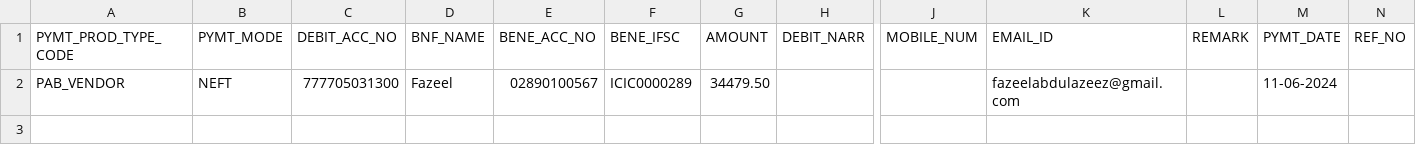
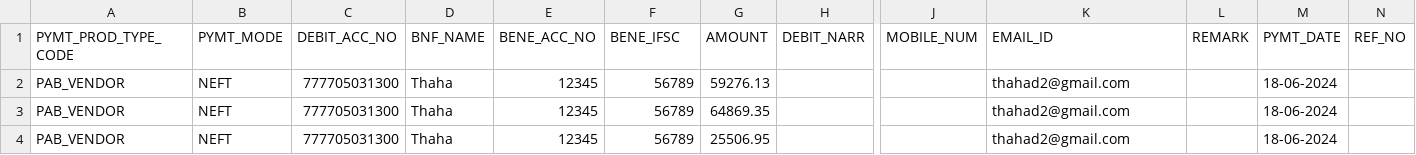
Before and after one commit to cygnotechlabs/Galleryvision, a CSV file: public/upload/report1.csv, drawn as a sheet; only a part is shown, gaps mark what is left out; rows hold the shown columns only; the diff names each change by its address in the sheet, - before the commit and + after, or states it on an @@ line.

```diff
--- a/public/upload/report1.csv
+++ b/public/upload/report1.csv
-D2 (BNF_NAME): Fazeel
+D2 (BNF_NAME): Thaha
-E2 (BENE_ACC_NO): 02890100567
+E2 (BENE_ACC_NO): 12345
-F2 (BENE_IFSC): ICIC0000289
+F2 (BENE_IFSC): 56789
-G2 (AMOUNT): 34479.50
+G2 (AMOUNT): 59276.13
-K2 (EMAIL_ID): fazeelabdulazeez@gmail.com
+K2 (EMAIL_ID): thahad2@gmail.com
-M2 (PYMT_DATE): 11-06-2024
+M2 (PYMT_DATE): 18-06-2024
+row 3: PAB_VENDOR | NEFT | 777705031300 | Thaha | 12345 | 56789 | 64869.35 |  |  | thahad2@gmail.com |  | 18-06-2024
+row 4: PAB_VENDOR | NEFT | 777705031300 | Thaha | 12345 | 56789 | 25506.95 |  |  | thahad2@gmail.com |  | 18-06-2024
```
Also changed, not shown: 11 other files.
